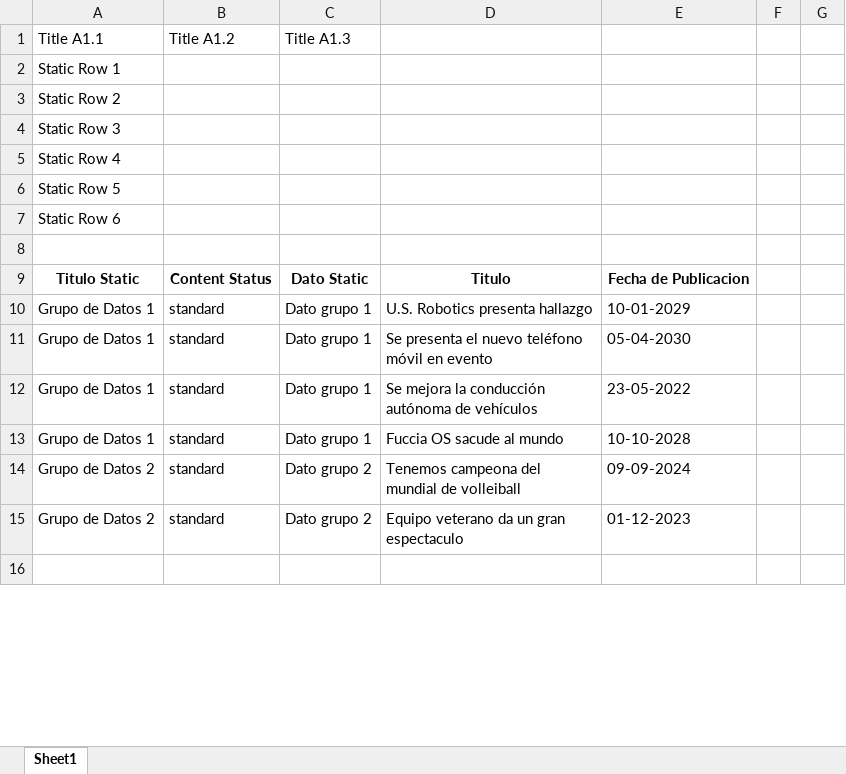
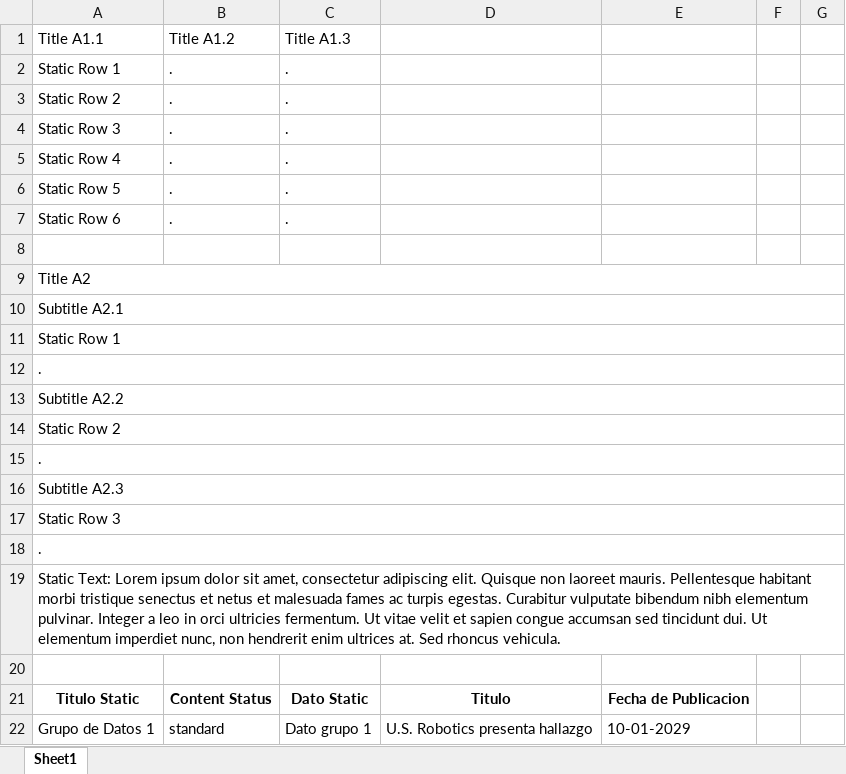
Before and after one commit to dicer0/p_Python_ESP, an Excel workbook: 1.-Data Science/0.-Archivos_Ejercicios_Python/23.-GUI PyQt5 Conexion DataBase/23.-Reporte Analisis de Datos 2.xlsx, sheet Sheet1, drawn as a sheet; only a part is shown; the shorter side is filled out with more unchanged rows; values as stored, in another font and other column widths than the file's, no borders; conditional formats not drawn; removed rows and columns are numbered as before the commit, all else as after; the diff covers the shown part only; the diff names each change by its address in the sheet, - before the commit and + after, or states it on an @@ line.

Commit message:
MechaBible Mark I: Programming - Python: Arduino GUI Multiple Windows, Database Connection, Data Analysis & Static Data Addition

```diff
--- a/1.-Data Science/0.-Archivos_Ejercicios_Python/23.-GUI PyQt5 Conexion DataBase/23.-Reporte Analisis de Datos 2.xlsx (sheet Sheet1)
+++ b/1.-Data Science/0.-Archivos_Ejercicios_Python/23.-GUI PyQt5 Conexion DataBase/23.-Reporte Analisis de Datos 2.xlsx (sheet Sheet1)
+row 2: Static Row 1 | . | .
+row 3: Static Row 2 | . | .
+row 4: Static Row 3 | . | .
+row 5: Static Row 4 | . | .
+row 6: Static Row 5 | . | .
+row 7: Static Row 6 | . | .
+row 8: (empty)
@@ row 17 moved to row 9: Title A2 @@
@@ row 18 moved to row 10: Subtitle A2.1 @@
+A11:G11 merged
+row 12: .
@@ row 21 moved to row 13: Subtitle A2.2 @@
+A14:G14 merged
+row 15: .
@@ row 24 moved to row 16: Subtitle A2.3 @@
+A17:G17 merged
-A18: Static Row 4
+A18: .
+A18:G18 merged
-A19: Static Row 5
+A19: Static Text: Lorem ipsum dolor sit amet, consectetur adipiscing elit. Quisque non laoreet mauris. Pellentesque habitant morbi tristique senectus et netus et malesuada fames ac turpis egestas. Curabitur vulputate bibendum nibh elementum pulvinar. Integer a leo in orci ultricies fermentum. Ut vitae velit et sapien congue accumsan sed tincidunt dui. Ut elementum imperdiet nunc, non hendrerit enim ultrices at. Sed rhoncus vehicula.
+A19:G19 merged
-row 7: Static Row 6
```
Also changed, not shown: 9 added rows, 18 removed rows and merged cells elsewhere in this sheet, 1.-Data Science/0.-Archivos_Ejercicios_Python/23.-GUI PyQt5 Conexion DataBase/23.-Reporte Analisis de Datos 1.xlsx, 4 other files.
